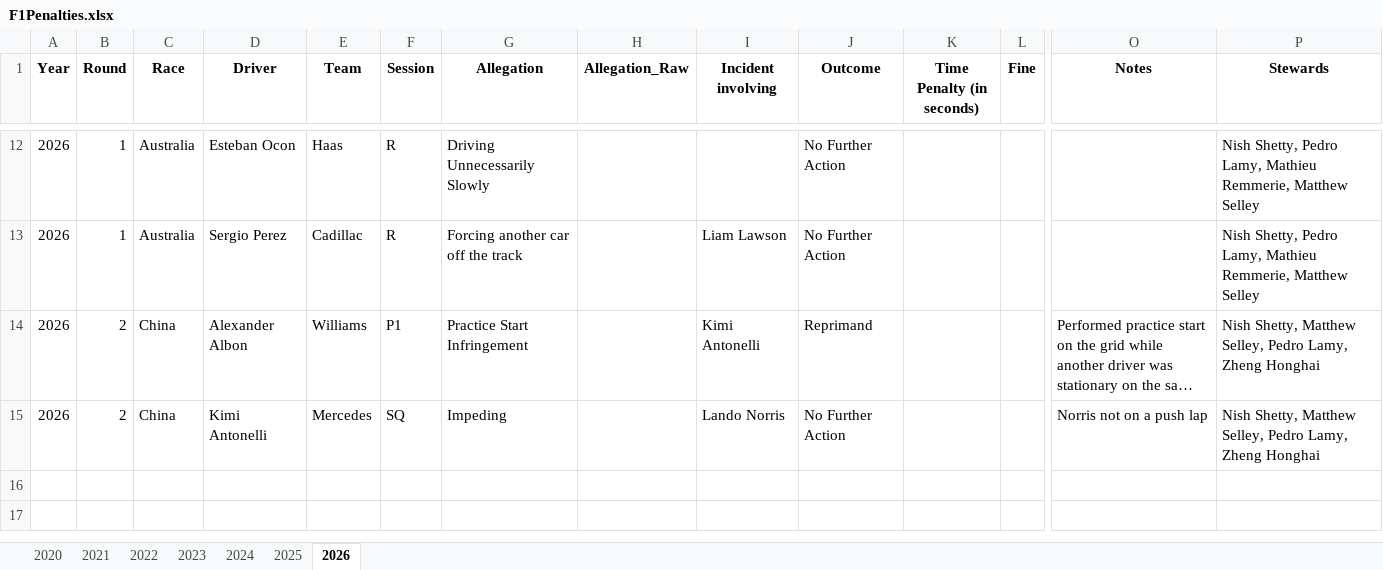
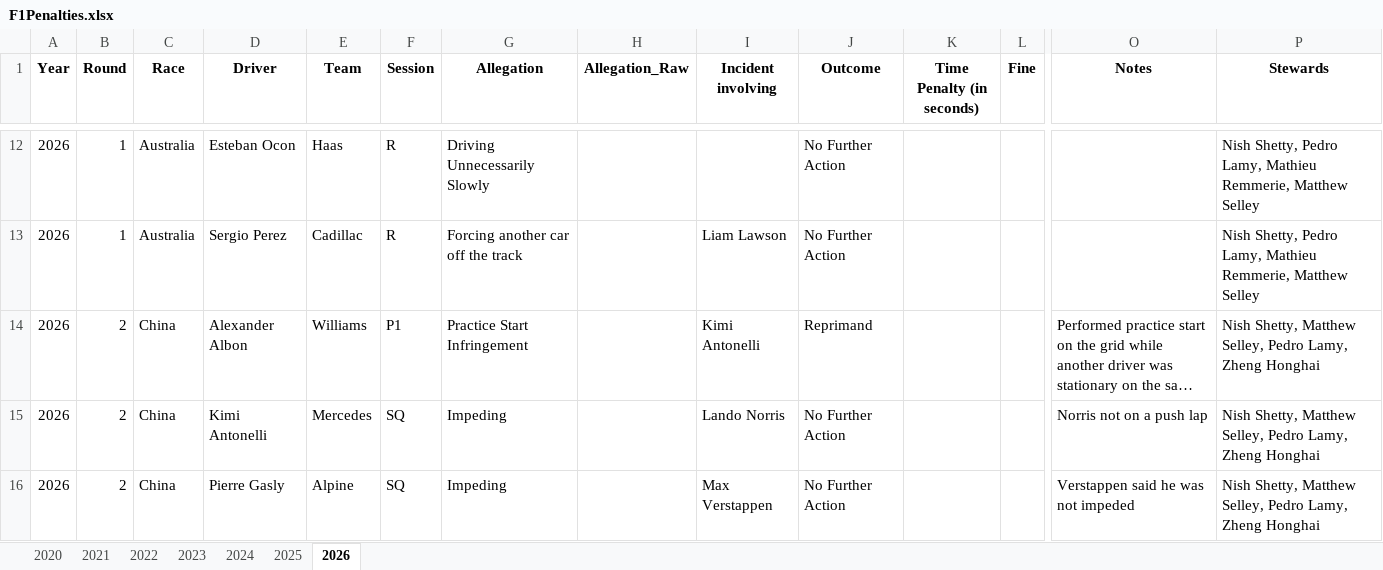
Before and after one commit to j5t3313/F1_Penalties_Dashboard, an Excel workbook: data/F1Penalties.xlsx, sheet 2026, drawn as a sheet; only a part is shown, gaps mark what is left out; long unchanged cells end in …; values as stored, in another font and other column widths than the file's, no borders; rows hold the shown columns only; the diff names each change by its address in the sheet, - before the commit and + after, or states it on an @@ line.

Commit message:
China SQ

```diff
--- a/data/F1Penalties.xlsx (sheet 2026)
+++ b/data/F1Penalties.xlsx (sheet 2026)
+row 16: 2026 | 2 | China | Pierre Gasly | Alpine | SQ | Impeding |  | Max Verstappen | No Further Action |  |  | Verstappen said he was not impeded | Nish Shetty, Matthew Selley, Pedro Lamy, Zheng Honghai
```
